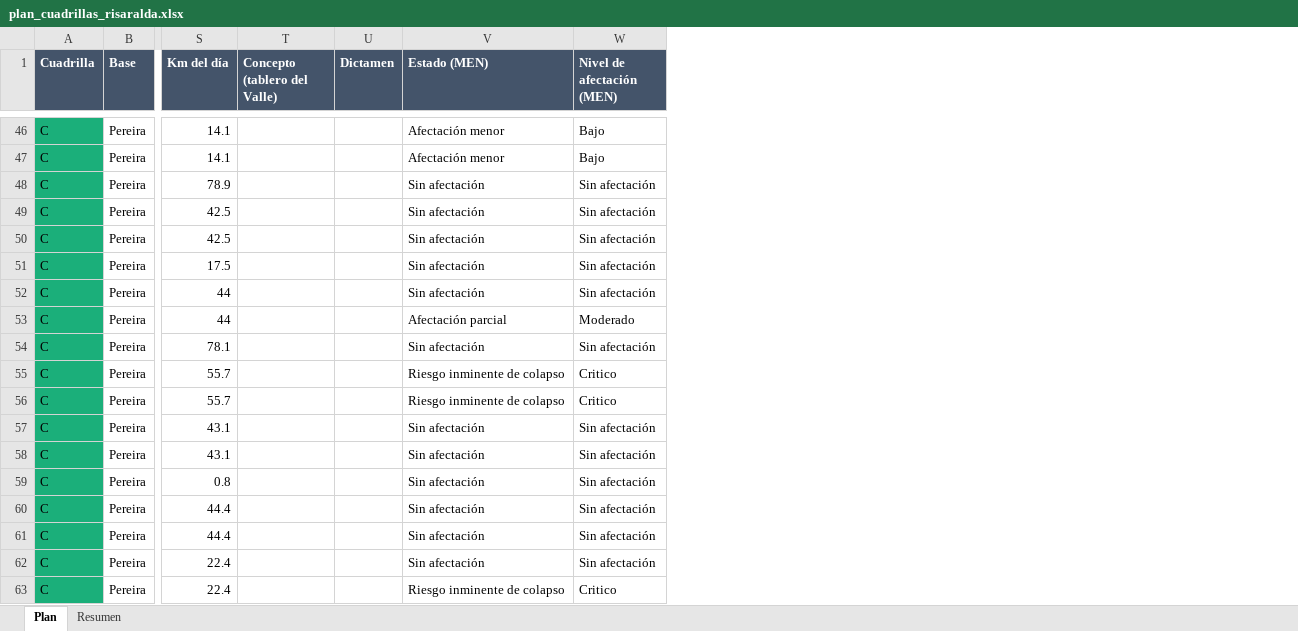
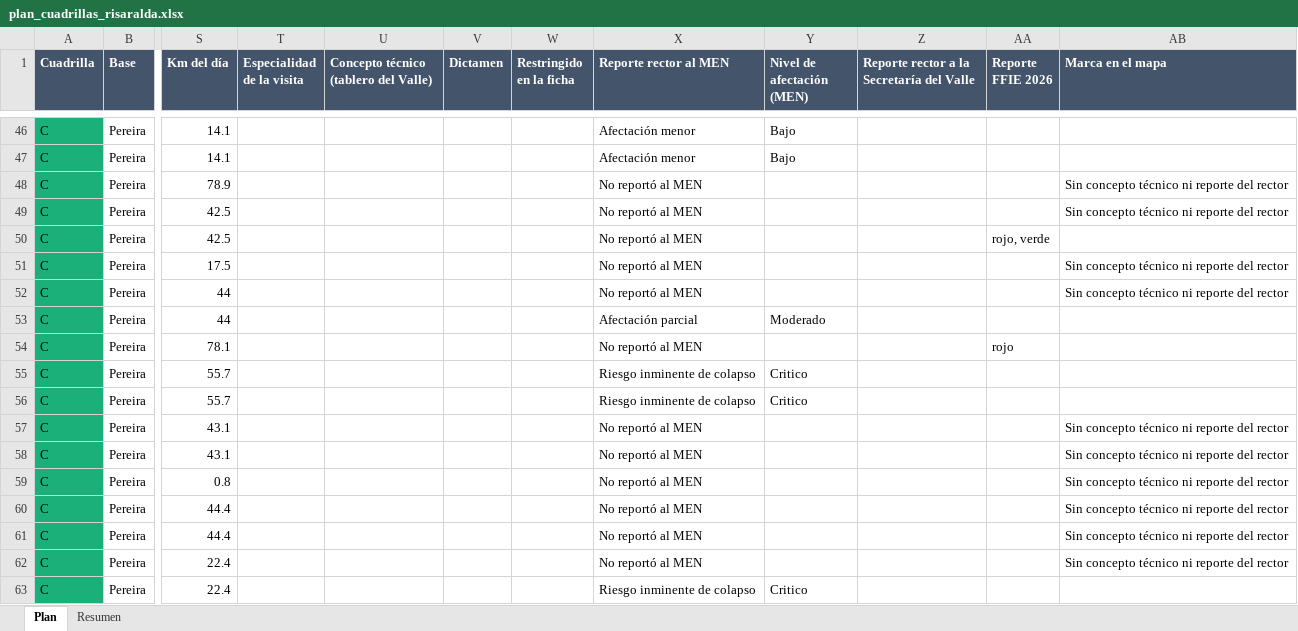
Before and after one commit to AngelaLop/visor-emergencia-escolar, an Excel workbook: public/datos/plan_cuadrillas_risaralda.xlsx, sheet Plan, drawn as a sheet; only a part is shown, gaps mark what is left out; values as stored, in another font and other column widths than the file's, no borders; removed rows and columns are numbered as before the commit, all else as after; the diff covers the shown part only; the diff names each change by its address in the sheet, - before the commit and + after, or states it on an @@ line.

```diff
--- a/public/datos/plan_cuadrillas_risaralda.xlsx (sheet Plan)
+++ b/public/datos/plan_cuadrillas_risaralda.xlsx (sheet Plan)
-column T (Concepto (tablero del Valle)), empty
+column T (Especialidad de la visita), empty
+column U, row 1: Concepto técnico (tablero del Valle)
+column W (Restringido en la ficha), empty
+column Z, row 1: Reporte rector a la Secretaría del Valle
+column AA (Reporte FFIE 2026), rows 50-54: rojo, verde |  |  |  | rojo
+column AB (Marca en el mapa), rows 48-62: Sin concepto técnico ni reporte del rector | Sin concepto técnico ni reporte del rector |  | Sin concepto técnico ni reporte del rector | Sin concepto técnico ni reporte del rector |  |  |  |  | Sin concepto técnico ni reporte del rector | Sin concepto técnico ni reporte del rector | Sin concepto técnico ni reporte del rector | Sin concepto técnico ni reporte del rector | Sin concepto técnico ni reporte del rector | Sin concepto técnico ni reporte del rector
-X1: Estado (MEN)
+X1: Reporte rector al MEN
-X48:X52 (Reporte rector al MEN): Sin afectación
+X48:X52 (Reporte rector al MEN): No reportó al MEN
-Y48:Y52 (Nivel de afectación (MEN)): Sin afectación
+Y48:Y52 (Nivel de afectación (MEN)): (empty)
-X54 (Reporte rector al MEN): Sin afectación
+X54 (Reporte rector al MEN): No reportó al MEN
-Y54 (Nivel de afectación (MEN)): Sin afectación
+Y54 (Nivel de afectación (MEN)): (empty)
-X57:X62 (Reporte rector al MEN): Sin afectación
+X57:X62 (Reporte rector al MEN): No reportó al MEN
-Y57:Y62 (Nivel de afectación (MEN)): Sin afectación
+Y57:Y62 (Nivel de afectación (MEN)): (empty)
```
Also changed, not shown: 20 edited cells elsewhere in this sheet, sheet Resumen, public/datos/plan_cuadrillas_todas_4_cuadrillas.xlsx, 6 other files.
